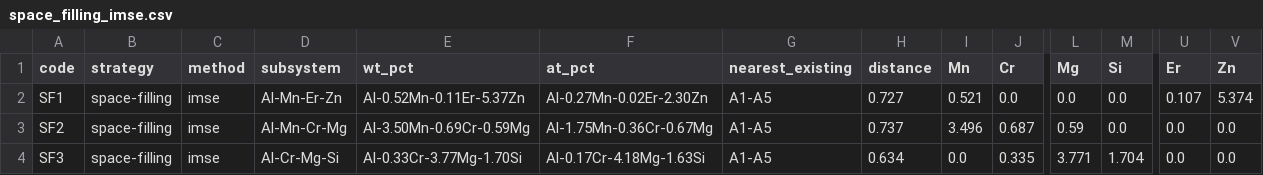
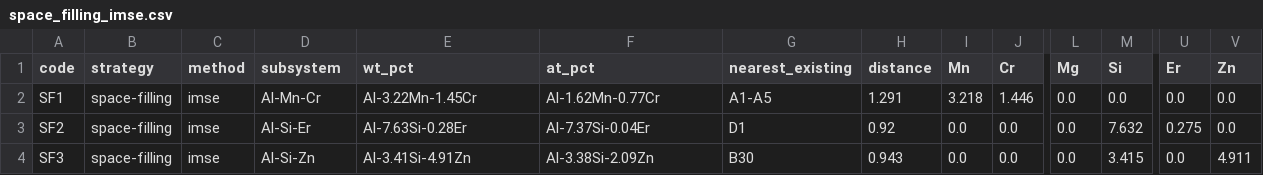
Before and after one commit to vertical-cloud-lab/digital-alloy-lab, a CSV file: bofn-seeding/results/space_filling_imse.csv, drawn as a sheet; only a part is shown, gaps mark what is left out; the diff names each change by its address in the sheet, - before the commit and + after, or states it on an @@ line.

```diff
--- a/bofn-seeding/results/space_filling_imse.csv
+++ b/bofn-seeding/results/space_filling_imse.csv
-D2 (subsystem): Al-Mn-Er-Zn
+D2 (subsystem): Al-Mn-Cr
-E2 (wt_pct): Al-0.52Mn-0.11Er-5.37Zn
+E2 (wt_pct): Al-3.22Mn-1.45Cr
-F2 (at_pct): Al-0.27Mn-0.02Er-2.30Zn
+F2 (at_pct): Al-1.62Mn-0.77Cr
-H2 (distance): 0.727
+H2 (distance): 1.291
-I2 (Mn): 0.521
+I2 (Mn): 3.218
-J2 (Cr): 0.0
+J2 (Cr): 1.446
-U2 (Er): 0.107
+U2 (Er): 0.0
-V2 (Zn): 5.374
+V2 (Zn): 0.0
-D3 (subsystem): Al-Mn-Cr-Mg
+D3 (subsystem): Al-Si-Er
-E3 (wt_pct): Al-3.50Mn-0.69Cr-0.59Mg
+E3 (wt_pct): Al-7.63Si-0.28Er
-F3 (at_pct): Al-1.75Mn-0.36Cr-0.67Mg
+F3 (at_pct): Al-7.37Si-0.04Er
-G3 (nearest_existing): A1-A5
+G3 (nearest_existing): D1
-H3 (distance): 0.737
+H3 (distance): 0.92
-I3 (Mn): 3.496
+I3 (Mn): 0.0
-J3 (Cr): 0.687
+J3 (Cr): 0.0
-L3 (Mg): 0.59
+L3 (Mg): 0.0
-M3 (Si): 0.0
+M3 (Si): 7.632
-U3 (Er): 0.0
+U3 (Er): 0.275
-D4 (subsystem): Al-Cr-Mg-Si
+D4 (subsystem): Al-Si-Zn
-E4 (wt_pct): Al-0.33Cr-3.77Mg-1.70Si
+E4 (wt_pct): Al-3.41Si-4.91Zn
-F4 (at_pct): Al-0.17Cr-4.18Mg-1.63Si
+F4 (at_pct): Al-3.38Si-2.09Zn
-G4 (nearest_existing): A1-A5
+G4 (nearest_existing): B30
-H4 (distance): 0.634
+H4 (distance): 0.943
-J4 (Cr): 0.335
+J4 (Cr): 0.0
-L4 (Mg): 3.771
+L4 (Mg): 0.0
-M4 (Si): 1.704
+M4 (Si): 3.415
-V4 (Zn): 0.0
+V4 (Zn): 4.911
```
Also changed, not shown: bofn-seeding/results/space_filling_compare.csv, bofn-seeding/results/space_filling_maximin.csv, 7 other files.
